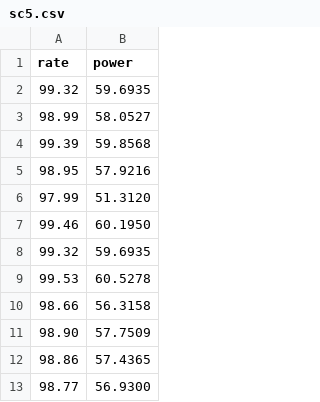
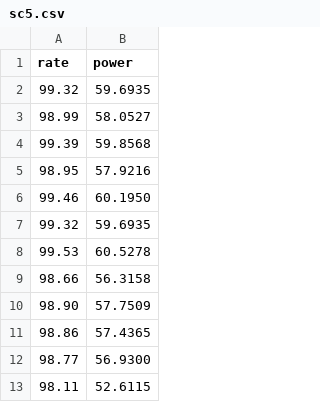
Before and after one commit to SoreHait/djpower_study, a CSV file: data/sc5.csv, drawn as a sheet; only a part is shown; the shorter side is filled out with more unchanged rows.

```diff
--- a/data/sc5.csv
+++ b/data/sc5.csv
@@ -5,3 +5,2 @@ rate,power
 98.95,57.9216
-97.99,51.3120
 99.46,60.1950
```
Also changed, not shown: data/15.csv, data/7.csv, 12 other files.
